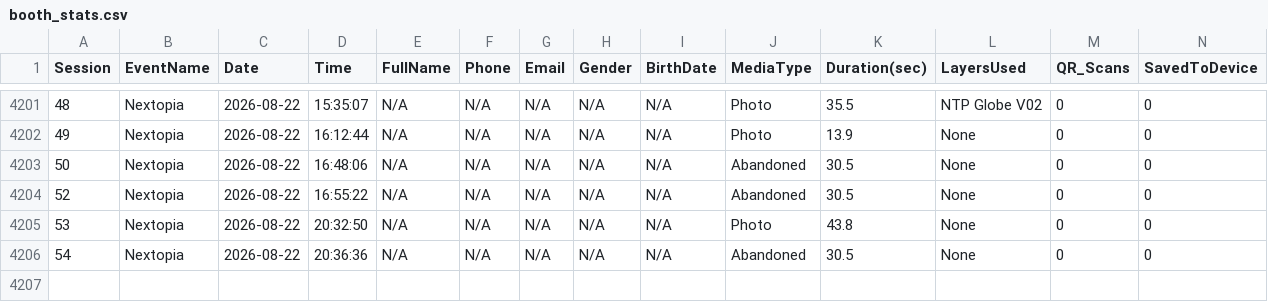
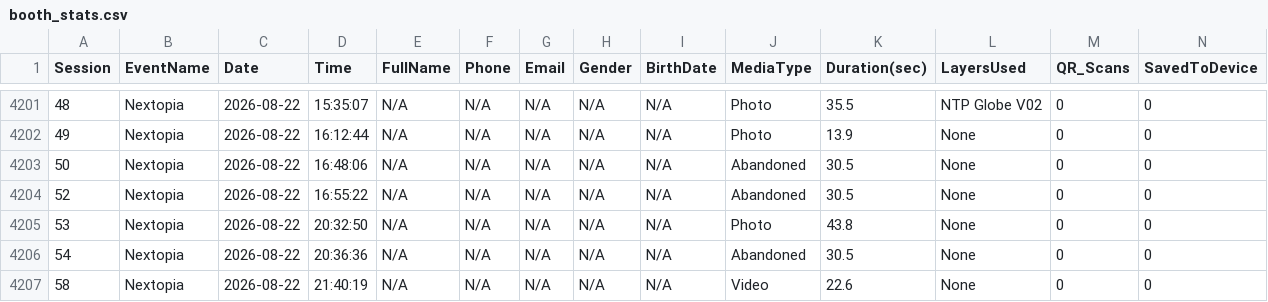
Before and after one commit to manonlichSmallgoodstudio/booth-dashboard, a CSV file: data/booth_stats.csv, drawn as a sheet; only a part is shown, gaps mark what is left out; rows hold the shown columns only; the diff names each change by its address in the sheet, - before the commit and + after, or states it on an @@ line.

Commit message:
update booth_stats.csv — 4206 rows

```diff
--- a/data/booth_stats.csv
+++ b/data/booth_stats.csv
+row 4207: 58 | Nextopia | 2026-08-22 | 21:40:19 | N/A | N/A | N/A | N/A | N/A | Video | 22.6 | None | 0 | 0
```
